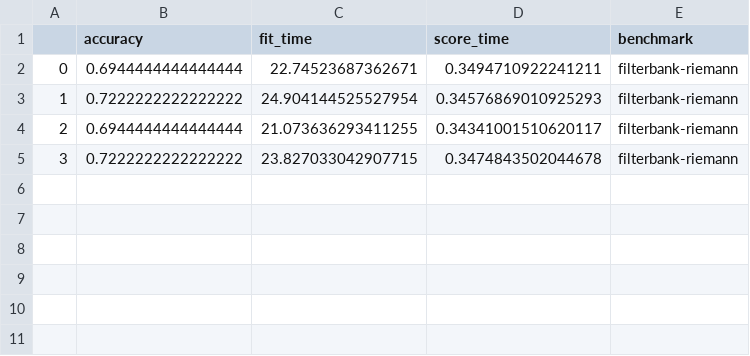
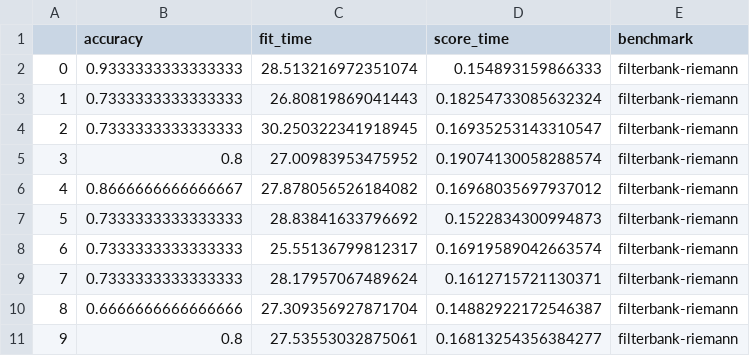
Before and after one commit to apmellot/Dementia_screening_challenge_biomag_2022, a CSV file: results/benchmark-filterbank-riemann.csv, drawn as a sheet.

Commit message:
first results

```diff
--- a/results/benchmark-filterbank-riemann.csv
+++ b/results/benchmark-filterbank-riemann.csv
@@ -1,5 +1,11 @@
 ,accuracy,fit_time,score_time,benchmark
-0,0.6944444444444444,22.74523687362671,0.3494710922241211,filterbank-riemann
-1,0.7222222222222222,24.904144525527954,0.34576869010925293,filterbank-riemann
-2,0.6944444444444444,21.073636293411255,0.34341001510620117,filterbank-riemann
-3,0.7222222222222222,23.827033042907715,0.3474843502044678,filterbank-riemann
+0,0.9333333333333333,28.513216972351074,0.154893159866333,filterbank-riemann
+1,0.7333333333333333,26.80819869041443,0.18254733085632324,filterbank-riemann
+2,0.7333333333333333,30.250322341918945,0.16935253143310547,filterbank-riemann
+3,0.8,27.00983953475952,0.19074130058288574,filterbank-riemann
+4,0.8666666666666667,27.878056526184082,0.16968035697937012,filterbank-riemann
+5,0.7333333333333333,28.83841633796692,0.1522834300994873,filterbank-riemann
+6,0.7333333333333333,25.55136799812317,0.16919589042663574,filterbank-riemann
+7,0.7333333333333333,28.17957067489624,0.1612715721130371,filterbank-riemann
+8,0.6666666666666666,27.309356927871704,0.14882922172546387,filterbank-riemann
+9,0.8,27.53553032875061,0.16813254356384277,filterbank-riemann
```
Also changed, not shown: results/benchmark-dummy.csv.
